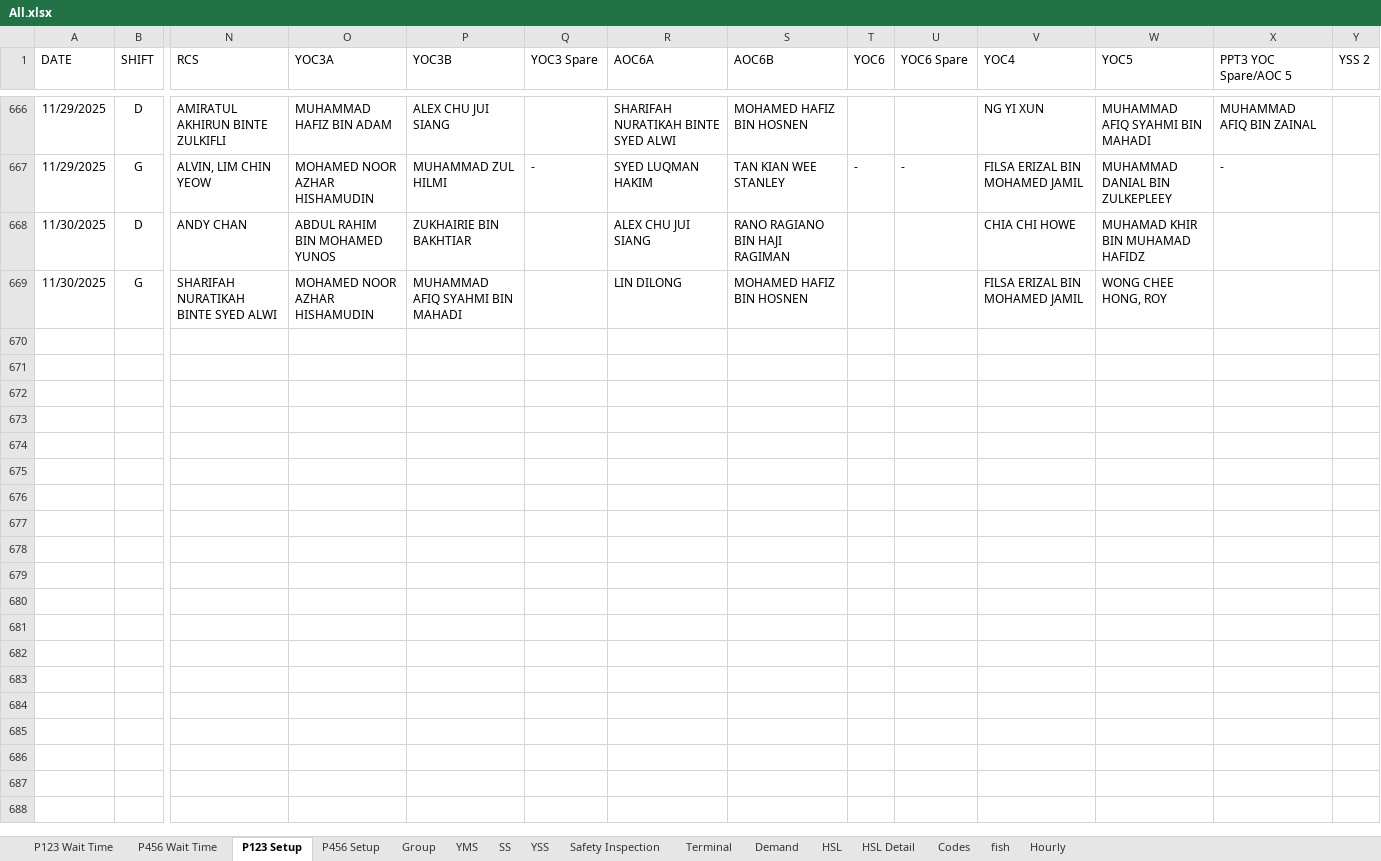
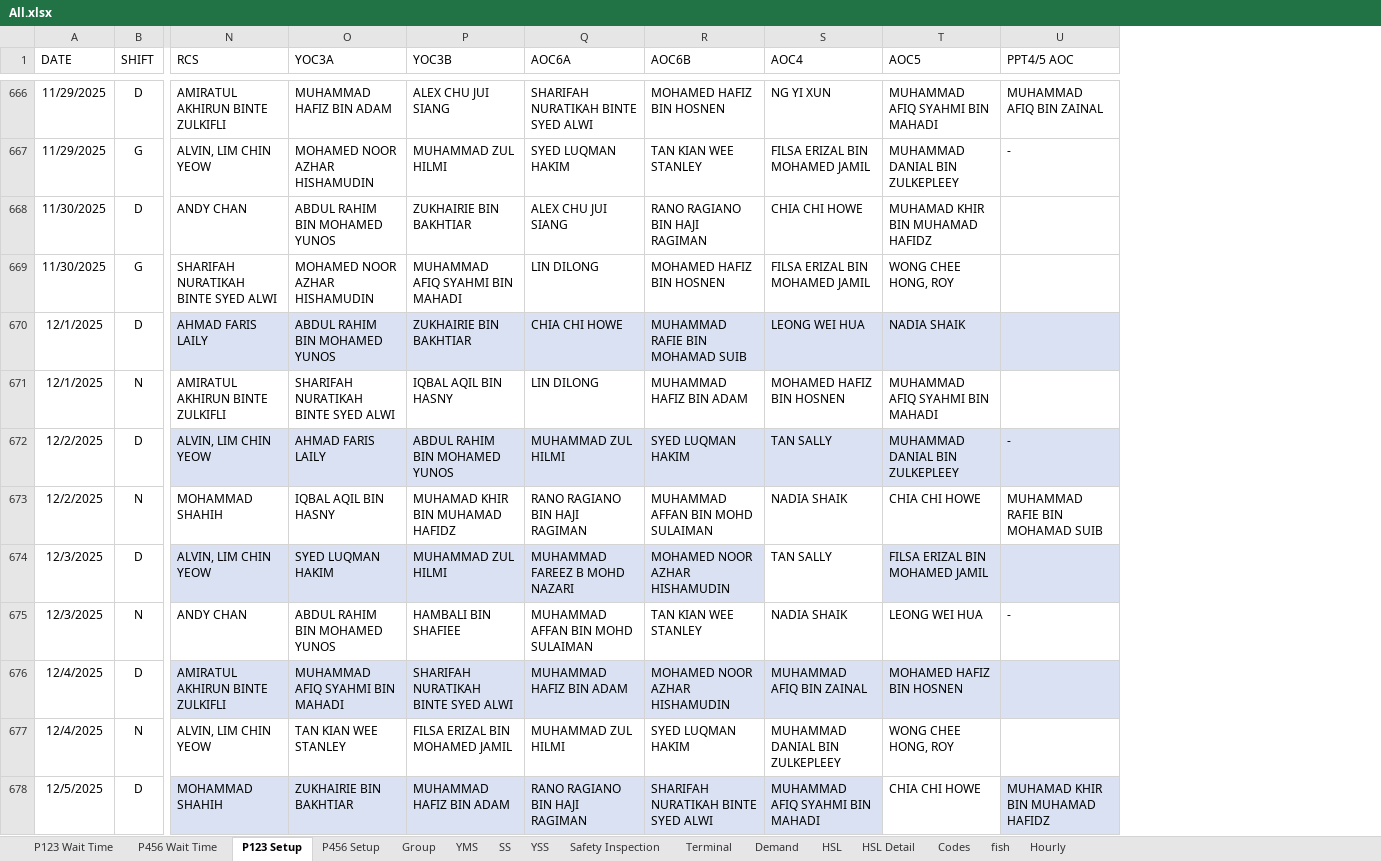
Before and after one commit to OTAKYHUH/Website-visual, an Excel workbook: static/All.xlsx, sheet P123 Setup, drawn as a sheet; only a part is shown, gaps mark what is left out; values as stored, in another font and other column widths than the file's, no borders; removed rows and columns are numbered as before the commit, all else as after; rows hold the shown columns only; the diff covers the shown part only; the diff names each change by its address in the sheet, - before the commit and + after, or states it on an @@ line.

```diff
--- a/static/All.xlsx (sheet P123 Setup)
+++ b/static/All.xlsx (sheet P123 Setup)
-column Q (YOC3 Spare), row 667: -
-column T (YOC6), row 667: -
-column U (YOC6 Spare), row 667: -
-column Y (YSS 2), empty
-S1: YOC4
+S1: AOC4
-T1: YOC5
+T1: AOC5
-U1: PPT3 YOC Spare/AOC 5
+U1: PPT4/5 AOC
+row 670: 12/1/2025 | D | AHMAD FARIS LAILY | ABDUL RAHIM BIN MOHAMED YUNOS | ZUKHAIRIE BIN BAKHTIAR | CHIA CHI HOWE | MUHAMMAD RAFIE BIN MOHAMAD SUIB | LEONG WEI HUA | NADIA SHAIK
+row 671: 12/1/2025 | N | AMIRATUL AKHIRUN BINTE ZULKIFLI | SHARIFAH NURATIKAH BINTE SYED ALWI | IQBAL AQIL BIN HASNY | LIN DILONG | MUHAMMAD HAFIZ BIN ADAM | MOHAMED HAFIZ BIN HOSNEN | MUHAMMAD AFIQ SYAHMI BIN MAHADI
+row 672: 12/2/2025 | D | ALVIN, LIM CHIN YEOW | AHMAD FARIS LAILY | ABDUL RAHIM BIN MOHAMED YUNOS | MUHAMMAD ZUL HILMI | SYED LUQMAN HAKIM | TAN SALLY | MUHAMMAD DANIAL BIN ZULKEPLEEY | -
+row 673: 12/2/2025 | N | MOHAMMAD SHAHIH | IQBAL AQIL BIN HASNY | MUHAMAD KHIR BIN MUHAMAD HAFIDZ | RANO RAGIANO BIN HAJI RAGIMAN | MUHAMMAD AFFAN BIN MOHD SULAIMAN | NADIA SHAIK | CHIA CHI HOWE | MUHAMMAD RAFIE BIN MOHAMAD SUIB
+row 674: 12/3/2025 | D | ALVIN, LIM CHIN YEOW | SYED LUQMAN HAKIM | MUHAMMAD ZUL HILMI | MUHAMMAD FAREEZ B MOHD NAZARI | MOHAMED NOOR AZHAR HISHAMUDIN | TAN SALLY | FILSA ERIZAL BIN MOHAMED JAMIL
+row 675: 12/3/2025 | N | ANDY CHAN | ABDUL RAHIM BIN MOHAMED YUNOS | HAMBALI BIN SHAFIEE | MUHAMMAD AFFAN BIN MOHD SULAIMAN | TAN KIAN WEE STANLEY | NADIA SHAIK | LEONG WEI HUA | -
+row 676: 12/4/2025 | D | AMIRATUL AKHIRUN BINTE ZULKIFLI | MUHAMMAD AFIQ SYAHMI BIN MAHADI | SHARIFAH NURATIKAH BINTE SYED ALWI | MUHAMMAD HAFIZ BIN ADAM | MOHAMED NOOR AZHAR HISHAMUDIN | MUHAMMAD AFIQ BIN ZAINAL | MOHAMED HAFIZ BIN HOSNEN
+row 677: 12/4/2025 | N | ALVIN, LIM CHIN YEOW | TAN KIAN WEE STANLEY | FILSA ERIZAL BIN MOHAMED JAMIL | MUHAMMAD ZUL HILMI | SYED LUQMAN HAKIM | MUHAMMAD DANIAL BIN ZULKEPLEEY | WONG CHEE HONG, ROY
+row 678: 12/5/2025 | D | MOHAMMAD SHAHIH | ZUKHAIRIE BIN BAKHTIAR | MUHAMMAD HAFIZ BIN ADAM | RANO RAGIANO BIN HAJI RAGIMAN | SHARIFAH NURATIKAH BINTE SYED ALWI | MUHAMMAD AFIQ SYAHMI BIN MAHADI | CHIA CHI HOWE | MUHAMAD KHIR BIN MUHAMAD HAFIDZ
```
Also changed, not shown: 48 added rows elsewhere in this sheet, sheet P456 Setup, sheet P123 Wait Time, sheet P456 Wait Time, static/Automated Data/Demand.xlsx, static/Automated Data/Safety.xlsx, 39 other files.
